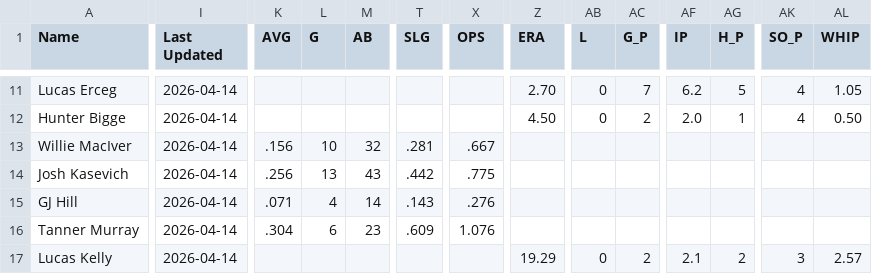
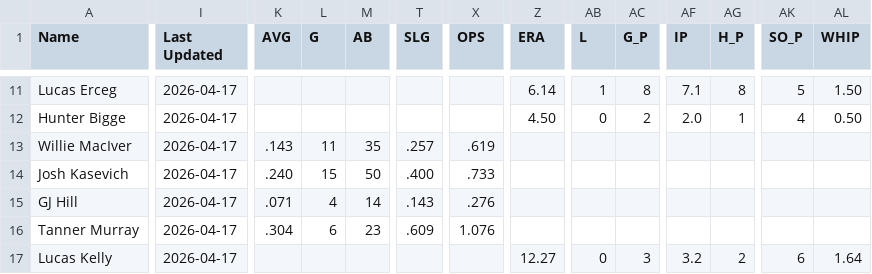
Before and after one commit to krojko24/ccb-alumni-tracker, a CSV file: pro_stats.csv, drawn as a sheet; only a part is shown, gaps mark what is left out; the diff covers the shown part only; the diff names each change by its address in the sheet, - before the commit and + after, or states it on an @@ line.

```diff
--- a/pro_stats.csv
+++ b/pro_stats.csv
-I11:I17 (Last Updated): 2026-04-14
+I11:I17 (Last Updated): 2026-04-17
-Z11 (ERA): 2.70
+Z11 (ERA): 6.14
-AB11 (L): 0
+AB11 (L): 1
-AC11 (G_P): 7
+AC11 (G_P): 8
-AF11 (IP): 6.2
+AF11 (IP): 7.1
-AG11 (H_P): 5
+AG11 (H_P): 8
-AK11 (SO_P): 4
+AK11 (SO_P): 5
-AL11 (WHIP): 1.05
+AL11 (WHIP): 1.50
-K13 (AVG): .156
+K13 (AVG): .143
-L13 (G): 10
+L13 (G): 11
-M13 (AB): 32
+M13 (AB): 35
-T13 (SLG): .281
+T13 (SLG): .257
-X13 (OPS): .667
+X13 (OPS): .619
-K14 (AVG): .256
+K14 (AVG): .240
-L14 (G): 13
+L14 (G): 15
-M14 (AB): 43
+M14 (AB): 50
-T14 (SLG): .442
+T14 (SLG): .400
-X14 (OPS): .775
+X14 (OPS): .733
-Z17 (ERA): 19.29
+Z17 (ERA): 12.27
-AC17 (G_P): 2
+AC17 (G_P): 3
-AF17 (IP): 2.1
+AF17 (IP): 3.2
-AK17 (SO_P): 3
+AK17 (SO_P): 6
-AL17 (WHIP): 2.57
+AL17 (WHIP): 1.64
```
Also changed, not shown: 148 edited cells elsewhere in this file.
